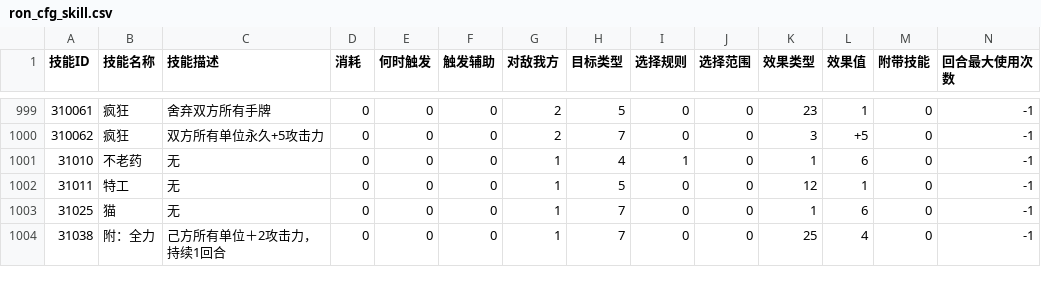
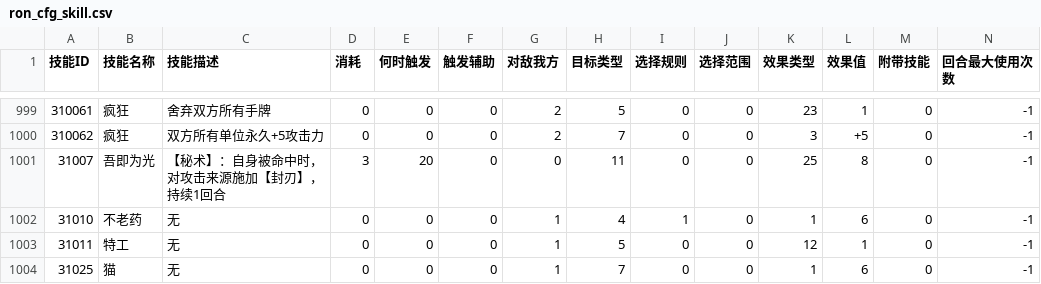
Before and after one commit to sdmht/sdmht, a CSV file: src/assets/data/ron_cfg_skill.csv, drawn as a sheet; only a part is shown, gaps mark what is left out; the shorter side is filled out with more unchanged rows; rows hold the shown columns only; the diff names each change by its address in the sheet, - before the commit and + after, or states it on an @@ line.

```diff
--- a/src/assets/data/ron_cfg_skill.csv
+++ b/src/assets/data/ron_cfg_skill.csv
+row 1001: 31007 | 吾即为光 | 【秘术】：自身被命中时，对攻击来源施加【封刃】，持续1回合 | 3 | 20 | 0 | 0 | 11 | 0 | 0 | 25 | 8 | 0 | -1
```
Also changed, not shown: src/assets/data/ron_cfg_card_effect.csv, 2 other files.
